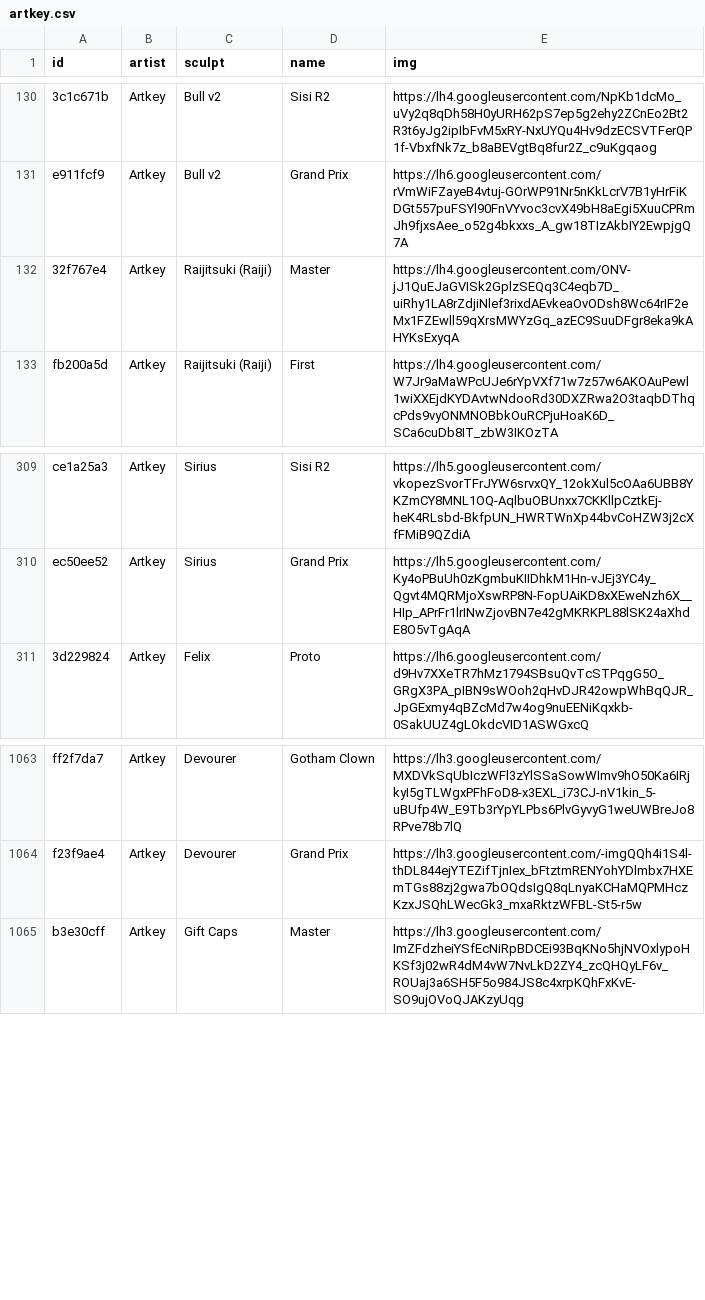
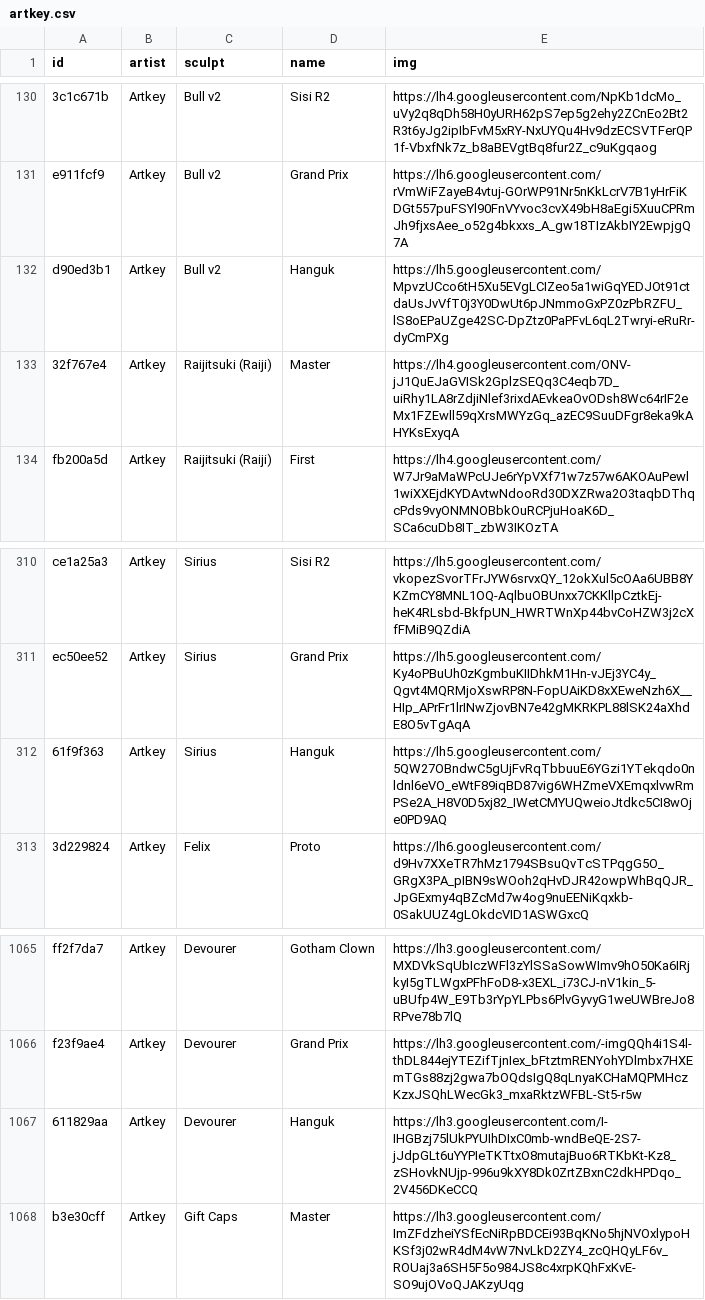
Before and after one commit to keycap-archivist/database, a CSV file: db/artkey.csv, drawn as a sheet; only a part is shown, gaps mark what is left out; the diff names each change by its address in the sheet, - before the commit and + after, or states it on an @@ line.

```diff
--- a/db/artkey.csv
+++ b/db/artkey.csv
+row 132: d90ed3b1 | Artkey | Bull v2 | Hanguk | https://lh5.googleusercontent.com/MpvzUCco6tH5Xu5EVgLCIZeo5a1wiGqYEDJOt91ctdaUsJvVfT0j3Y0DwUt6pJNmmoGxPZ0zPbRZFU_lS8oEPaUZge42SC-DpZtz0PaPFvL6qL2Twryi-eRuRr-dyCmPXg
+row 312: 61f9f363 | Artkey | Sirius | Hanguk | https://lh5.googleusercontent.com/5QW27OBndwC5gUjFvRqTbbuuE6YGzi1YTekqdo0nldnl6eVO_eWtF89iqBD87vig6WHZmeVXEmqxlvwRmPSe2A_H8V0D5xj82_IWetCMYUQweioJtdkc5CI8wOje0PD9AQ
+row 1067: 611829aa | Artkey | Devourer | Hanguk | https://lh3.googleusercontent.com/I-IHGBzj75lUkPYUIhDIxC0mb-wndBeQE-2S7-jJdpGLt6uYYPIeTKTtxO8mutajBuo6RTKbKt-Kz8_zSHovkNUjp-996u9kXY8Dk0ZrtZBxnC2dkHPDqo_2V456DKeCCQ
```
Also changed, not shown: 4 other files.
